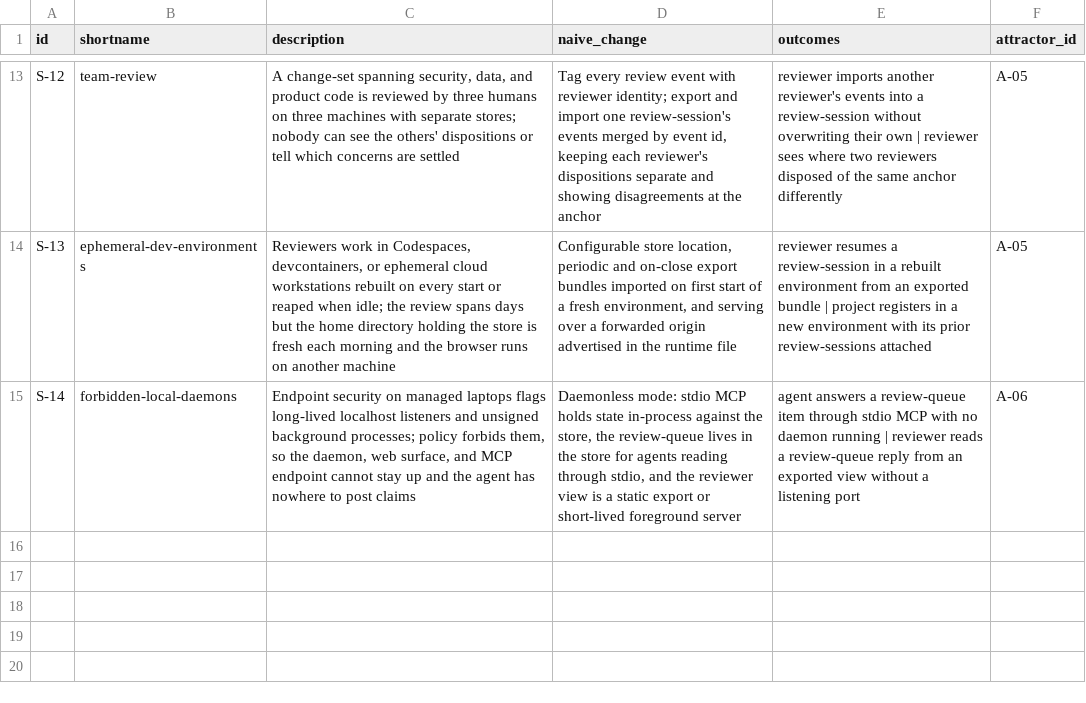
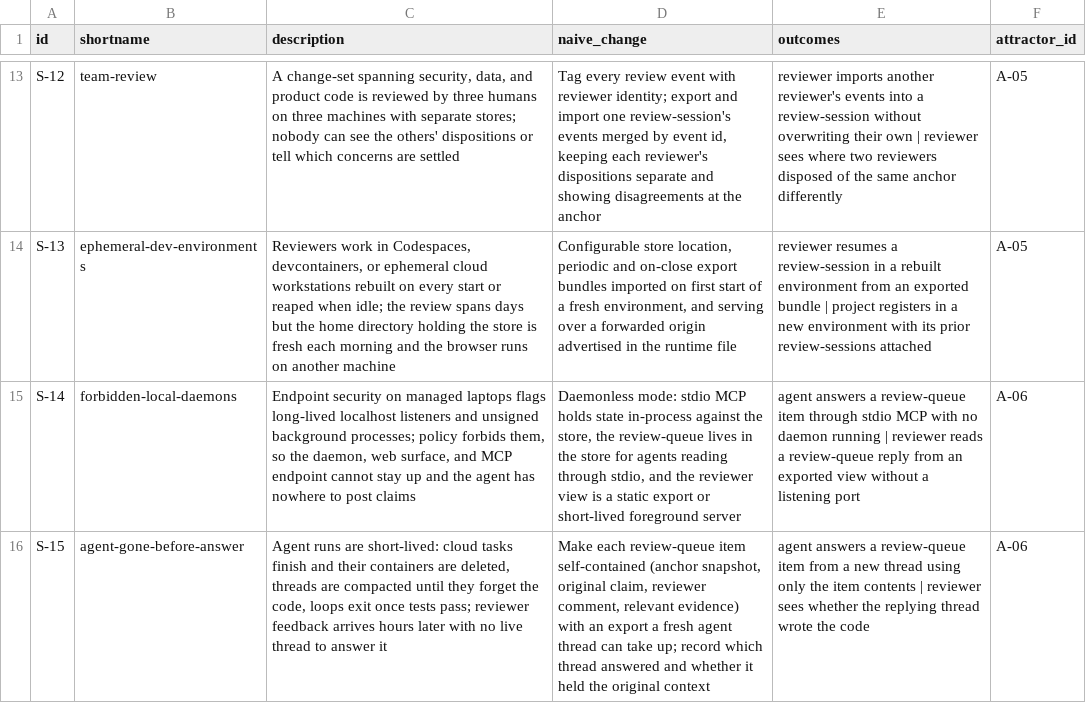
Before and after one commit to mikenrafter/diff-core, a CSV file: residual/stressors.csv, drawn as a sheet; only a part is shown, gaps mark what is left out; the diff names each change by its address in the sheet, - before the commit and + after, or states it on an @@ line.

```diff
--- a/residual/stressors.csv
+++ b/residual/stressors.csv
+row 16: S-15 | agent-gone-before-answer | Agent runs are short-lived: cloud tasks finish and their containers are deleted, threads are compacted until they forget the code, loops exit once tests pass; reviewer feedback arrives hours later with no live thread to answer it | Make each review-queue item self-contained (anchor snapshot, original claim, reviewer comment, relevant evidence) with an export a fresh agent thread can take up; record which thread answered and whether it held the original context | agent answers a review-queue item from a new thread using only the item contents | reviewer sees whether the replying thread wrote the code | A-06
```
Also changed, not shown: 1 other file.
